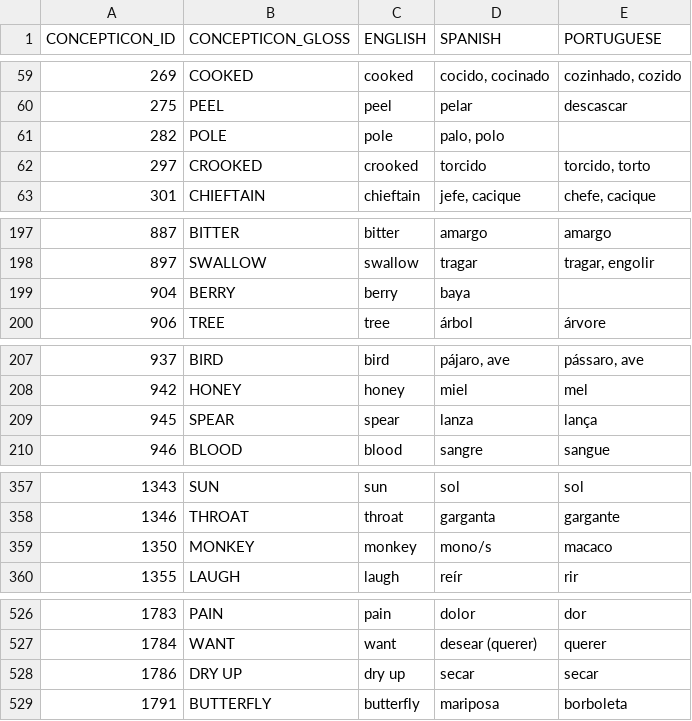
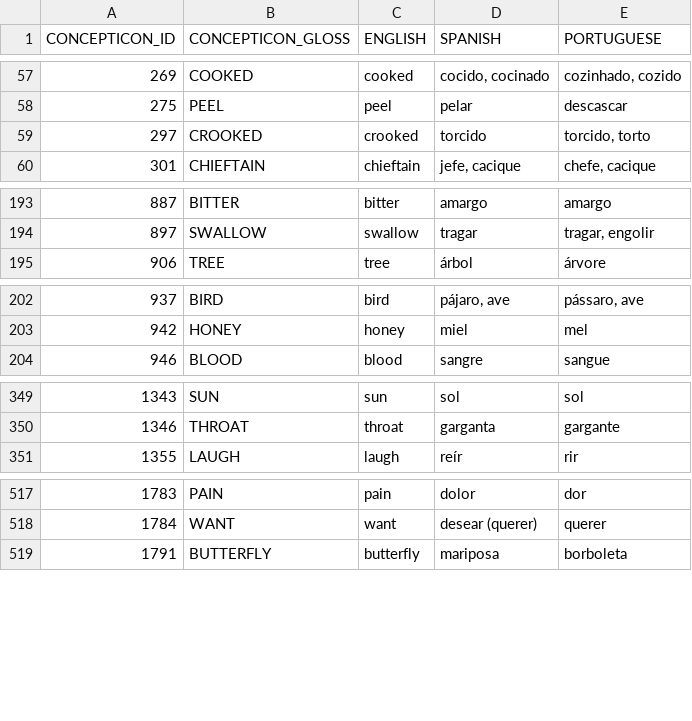
Before and after one commit to pano-takanan-history/blumpanotacana, a TSV file: etc/concepts.tsv, drawn as a sheet; only a part is shown, gaps mark what is left out; the diff covers the shown part only; the diff names each change by its address in the sheet, - before the commit and + after, or states it on an @@ line.

```diff
--- a/etc/concepts.tsv
+++ b/etc/concepts.tsv
-row 61: 282 | POLE | pole | palo, polo
-row 199: 904 | BERRY | berry | baya
-row 209: 945 | SPEAR | spear | lanza | lança
-row 359: 1350 | MONKEY | monkey | mono/s | macaco
-row 528: 1786 | DRY UP | dry up | secar | secar
```
Also changed, not shown: 13 removed rows elsewhere in this file, etc/old/excluded_concepts.tsv, 1 other file.
